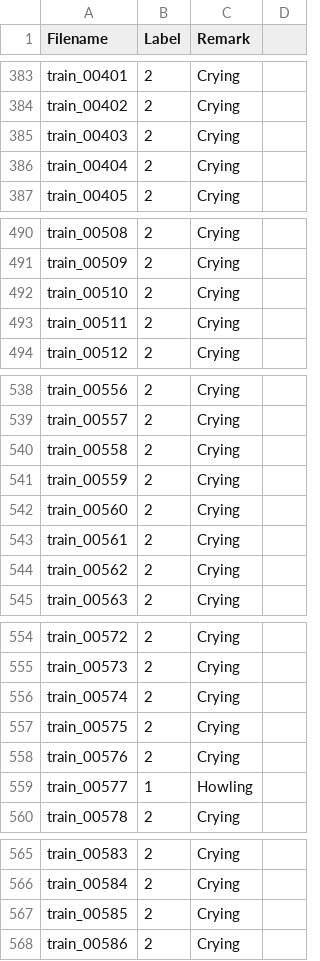
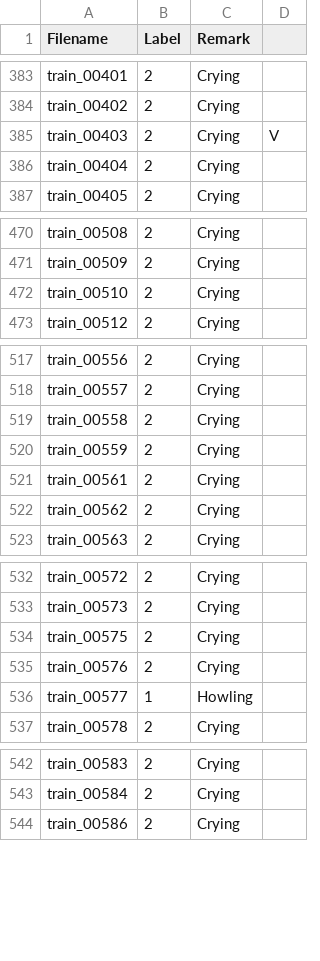
Before and after one commit to Arthur8312/DogCompete, a CSV file: meta_train_new.csv, drawn as a sheet; only a part is shown, gaps mark what is left out; the diff covers the shown part only.

```diff
--- a/meta_train_new.csv
+++ b/meta_train_new.csv
@@ -385 +385 @@ train_00402,2,Crying
-train_00403,2,Crying
+train_00403,2,Crying,V
@@ -493 +472,0 @@ train_00510,2,Crying
-train_00511,2,Crying
@@ -542 +520,0 @@ train_00559,2,Crying
-train_00560,2,Crying
@@ -556 +533,0 @@ train_00573,2,Crying
-train_00574,2,Crying
@@ -567 +543,0 @@ train_00584,2,Crying
-train_00585,2,Crying
```
Also changed, not shown: 20 removed rows elsewhere in this file.
